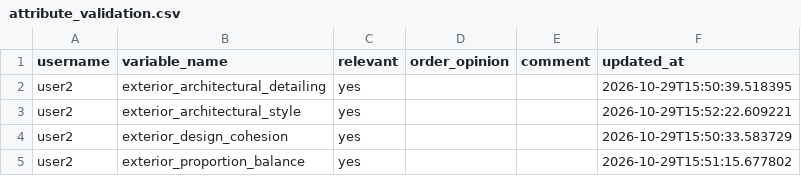
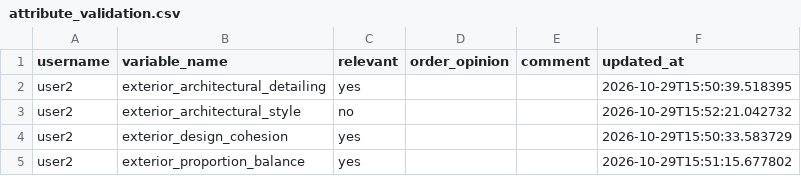
Before and after one commit to agarel86/perceptual-survey-answers, a CSV file: csv/attribute_validation.csv, drawn as a sheet.

Commit message:
save attribute_validation user2 exterior_architectural_style

```diff
--- a/csv/attribute_validation.csv
+++ b/csv/attribute_validation.csv
@@ -2,3 +2,3 @@ username,variable_name,relevant,order_opinion,comment,updated_at
 user2,exterior_architectural_detailing,yes,,,2026-10-29T15:50:39.518395
-user2,exterior_architectural_style,yes,,,2026-10-29T15:52:22.609221
+user2,exterior_architectural_style,no,,,2026-10-29T15:52:21.042732
 user2,exterior_design_cohesion,yes,,,2026-10-29T15:50:33.583729
```
Also changed, not shown: csv/answer_log.csv, 1 other file.
